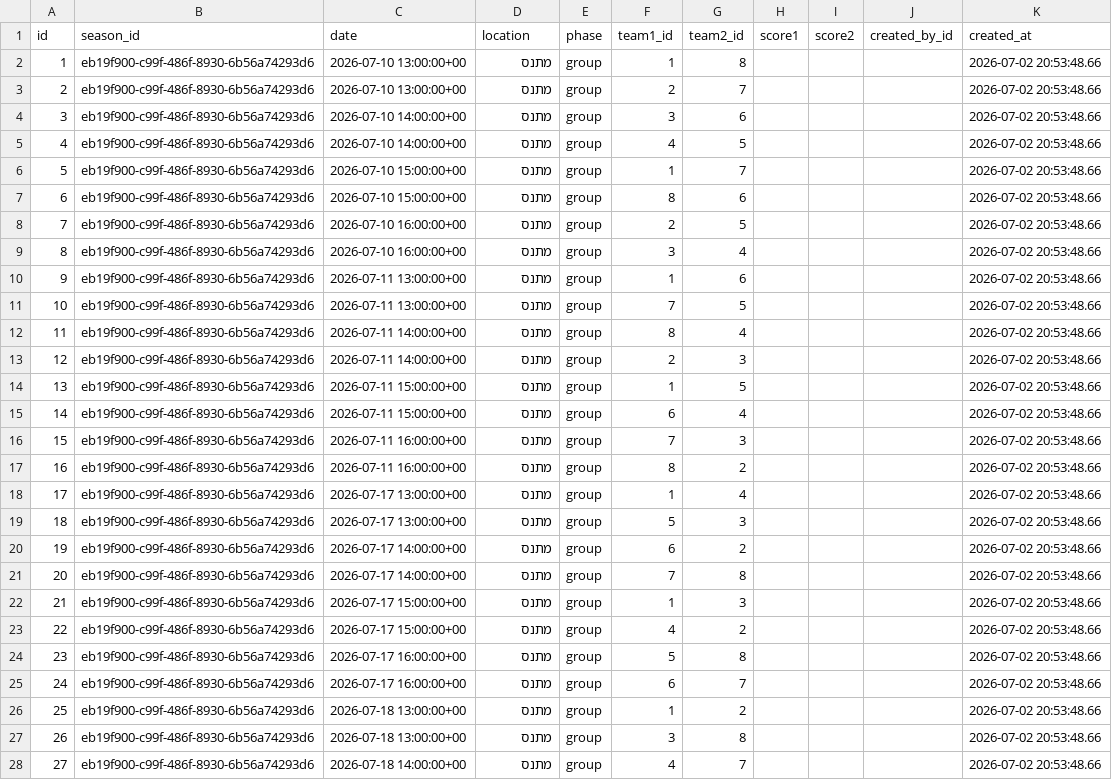
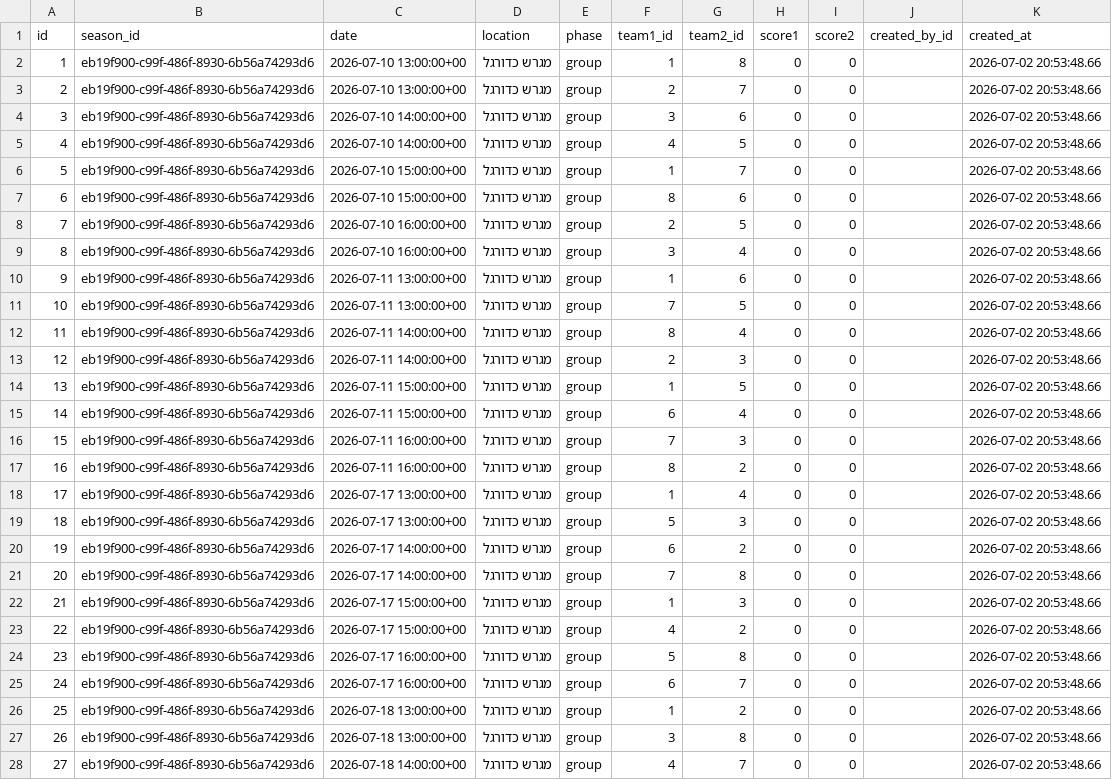
Before and after one commit to Amirlabai/ramadan-tournament, a CSV file: archive/postgres/matches.csv, drawn as a sheet; only a part is shown; the diff covers the shown part only; the diff names each change by its address in the sheet, - before the commit and + after, or states it on an @@ line.

```diff
--- a/archive/postgres/matches.csv
+++ b/archive/postgres/matches.csv
-D2:D28 (location): מתנס
+D2:D28 (location): מגרש כדורגל
-H2:H28 (score1): (empty)
+H2:H28 (score1): 0
-I2:I28 (score2): (empty)
+I2:I28 (score2): 0
```
Also changed, not shown: 3 edited cells elsewhere in this file, archive/postgres/season_registrations.csv, archive/postgres/team_join_requests.csv, 3 other files.
